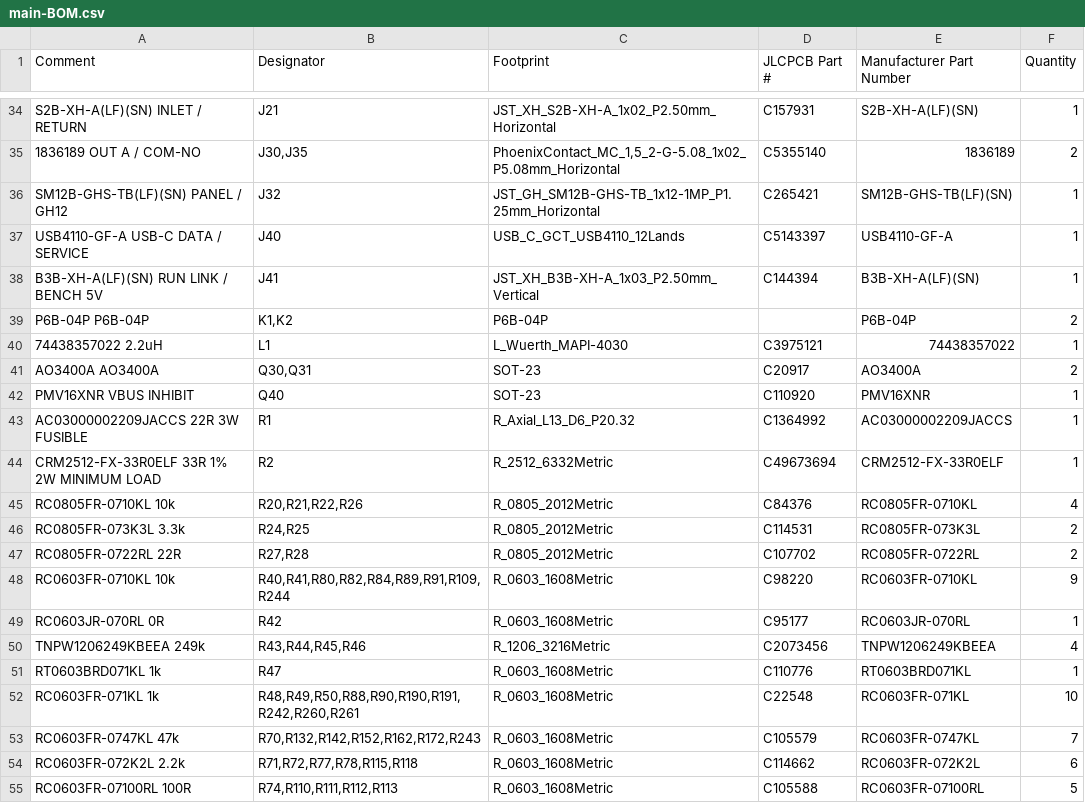
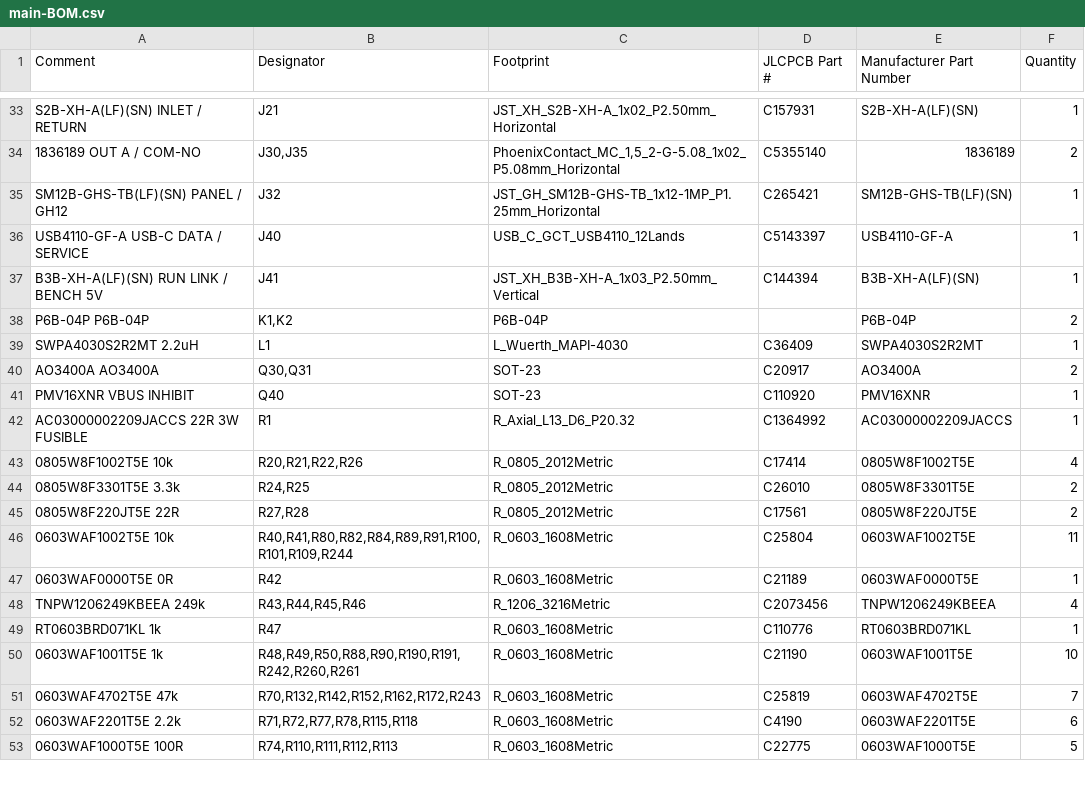
Before and after one commit to kkz6/pump-controller, a CSV file: manufacturing/main-BOM.csv, drawn as a sheet; only a part is shown, gaps mark what is left out; the diff covers the shown part only.

```diff
--- a/manufacturing/main-BOM.csv
+++ b/manufacturing/main-BOM.csv
@@ -39,3 +38,3 @@ B3B-XH-A(LF)(SN) RUN LINK / BENCH 5V,J41,JST_XH_B3B-XH-A_1x03_P2.50mm_Vertical,C
 P6B-04P P6B-04P,"K1,K2",P6B-04P,,P6B-04P,2
-74438357022 2.2uH,L1,L_Wuerth_MAPI-4030,C3975121,74438357022,1
+SWPA4030S2R2MT 2.2uH,L1,L_Wuerth_MAPI-4030,C36409,SWPA4030S2R2MT,1
 AO3400A AO3400A,"Q30,Q31",SOT-23,C20917,AO3400A,2
@@ -43,13 +42,12 @@ PMV16XNR VBUS INHIBIT,Q40,SOT-23,C110920,PMV16XNR,1
 AC03000002209JACCS 22R 3W FUSIBLE,R1,R_Axial_L13_D6_P20.32,C1364992,AC03000002209JACCS,1
-CRM2512-FX-33R0ELF 33R 1% 2W MINIMUM LOAD,R2,R_2512_6332Metric,C49673694,CRM2512-FX-33R0ELF,1
-RC0805FR-0710KL 10k,"R20,R21,R22,R26",R_0805_2012Metric,C84376,RC0805FR-0710KL,4
-RC0805FR-073K3L 3.3k,"R24,R25",R_0805_2012Metric,C114531,RC0805FR-073K3L,2
-RC0805FR-0722RL 22R,"R27,R28",R_0805_2012Metric,C107702,RC0805FR-0722RL,2
-RC0603FR-0710KL 10k,"R40,R41,R80,R82,R84,R89,R91,R109,R244",R_0603_1608Metric,C98220,RC0603FR-0710KL,9
-RC0603JR-070RL 0R,R42,R_0603_1608Metric,C95177,RC0603JR-070RL,1
+0805W8F1002T5E 10k,"R20,R21,R22,R26",R_0805_2012Metric,C17414,0805W8F1002T5E,4
+0805W8F3301T5E 3.3k,"R24,R25",R_0805_2012Metric,C26010,0805W8F3301T5E,2
+0805W8F220JT5E 22R,"R27,R28",R_0805_2012Metric,C17561,0805W8F220JT5E,2
+0603WAF1002T5E 10k,"R40,R41,R80,R82,R84,R89,R91,R100,R101,R109,R244",R_0603_1608Metric,C25804,0603WAF1002T5E,11
+0603WAF0000T5E 0R,R42,R_0603_1608Metric,C21189,0603WAF0000T5E,1
 TNPW1206249KBEEA 249k,"R43,R44,R45,R46",R_1206_3216Metric,C2073456,TNPW1206249KBEEA,4
 RT0603BRD071KL 1k,R47,R_0603_1608Metric,C110776,RT0603BRD071KL,1
-RC0603FR-071KL 1k,"R48,R49,R50,R88,R90,R190,R191,R242,R260,R261",R_0603_1608Metric,C22548,RC0603FR-071KL,10
-RC0603FR-0747KL 47k,"R70,R132,R142,R152,R162,R172,R243",R_0603_1608Metric,C105579,RC0603FR-0747KL,7
-RC0603FR-072K2L 2.2k,"R71,R72,R77,R78,R115,R118",R_0603_1608Metric,C114662,RC0603FR-072K2L,6
-RC0603FR-07100RL 100R,"R74,R110,R111,R112,R113",R_0603_1608Metric,C105588,RC0603FR-07100RL,5
+0603WAF1001T5E 1k,"R48,R49,R50,R88,R90,R190,R191,R242,R260,R261",R_0603_1608Metric,C21190,0603WAF1001T5E,10
+0603WAF4702T5E 47k,"R70,R132,R142,R152,R162,R172,R243",R_0603_1608Metric,C25819,0603WAF4702T5E,7
+0603WAF2201T5E 2.2k,"R71,R72,R77,R78,R115,R118",R_0603_1608Metric,C4190,0603WAF2201T5E,6
+0603WAF1000T5E 100R,"R74,R110,R111,R112,R113",R_0603_1608Metric,C22775,0603WAF1000T5E,5
```
Also changed, not shown: 6 added rows, 8 removed rows and 60 edited cells elsewhere in this file, hardware/main/bom.csv, hardware/panel/bom.csv, 40 other files.
